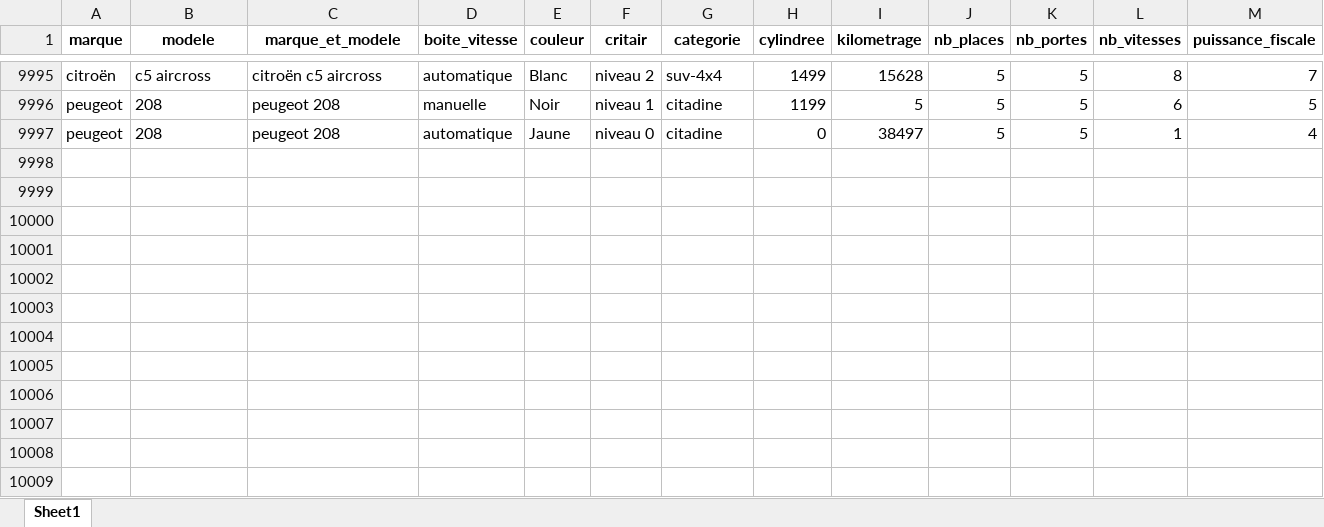
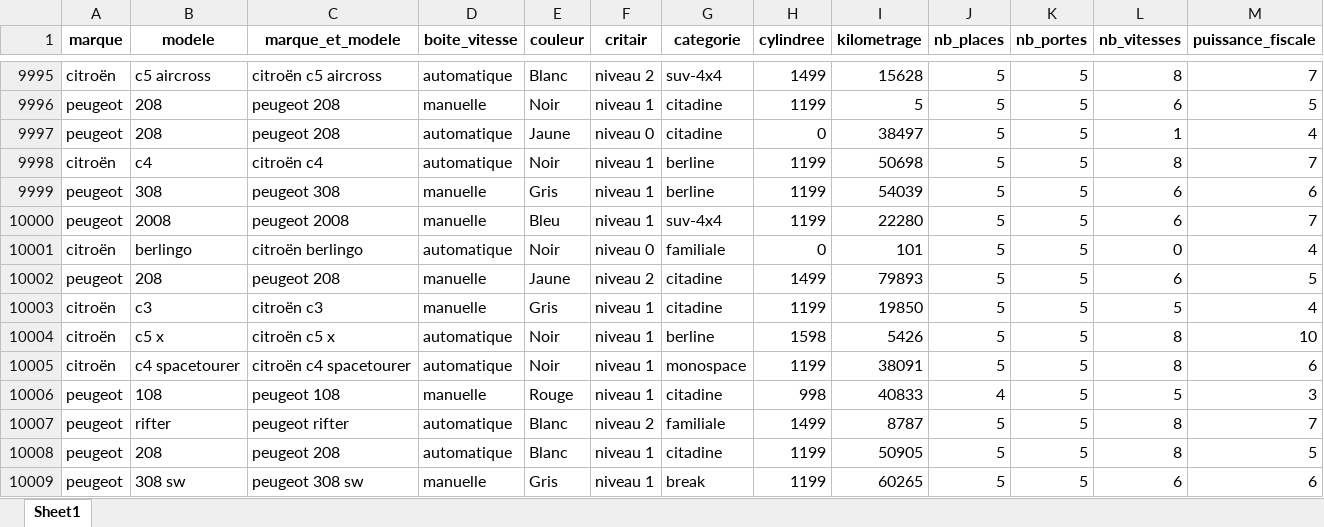
Before and after one commit to almadrava/cars-price-prediction, an Excel workbook: src/data/raw_data.xlsx, sheet Sheet1, drawn as a sheet; only a part is shown, gaps mark what is left out; values as stored, in another font and other column widths than the file's, no borders; rows hold the shown columns only; the diff names each change by its address in the sheet, - before the commit and + after, or states it on an @@ line.

```diff
--- a/src/data/raw_data.xlsx (sheet Sheet1)
+++ b/src/data/raw_data.xlsx (sheet Sheet1)
+row 9998: citroën | c4 | citroën c4 | automatique | Noir | niveau 1 | berline | 1199 | 50698 | 5 | 5 | 8 | 7
+row 9999: peugeot | 308 | peugeot 308 | manuelle | Gris | niveau 1 | berline | 1199 | 54039 | 5 | 5 | 6 | 6
+row 10000: peugeot | 2008 | peugeot 2008 | manuelle | Bleu | niveau 1 | suv-4x4 | 1199 | 22280 | 5 | 5 | 6 | 7
+row 10001: citroën | berlingo | citroën berlingo | automatique | Noir | niveau 0 | familiale | 0 | 101 | 5 | 5 | 0 | 4
+row 10002: peugeot | 208 | peugeot 208 | manuelle | Jaune | niveau 2 | citadine | 1499 | 79893 | 5 | 5 | 6 | 5
+row 10003: citroën | c3 | citroën c3 | manuelle | Gris | niveau 1 | citadine | 1199 | 19850 | 5 | 5 | 5 | 4
+row 10004: citroën | c5 x | citroën c5 x | automatique | Noir | niveau 1 | berline | 1598 | 5426 | 5 | 5 | 8 | 10
+row 10005: citroën | c4 spacetourer | citroën c4 spacetourer | automatique | Noir | niveau 1 | monospace | 1199 | 38091 | 5 | 5 | 8 | 6
+row 10006: peugeot | 108 | peugeot 108 | manuelle | Rouge | niveau 1 | citadine | 998 | 40833 | 4 | 5 | 5 | 3
+row 10007: peugeot | rifter | peugeot rifter | automatique | Blanc | niveau 2 | familiale | 1499 | 8787 | 5 | 5 | 8 | 7
+row 10008: peugeot | 208 | peugeot 208 | automatique | Blanc | niveau 1 | citadine | 1199 | 50905 | 5 | 5 | 8 | 5
+row 10009: peugeot | 308 sw | peugeot 308 sw | manuelle | Gris | niveau 1 | break | 1199 | 60265 | 5 | 5 | 6 | 6
```
Also changed, not shown: 1 other file.
